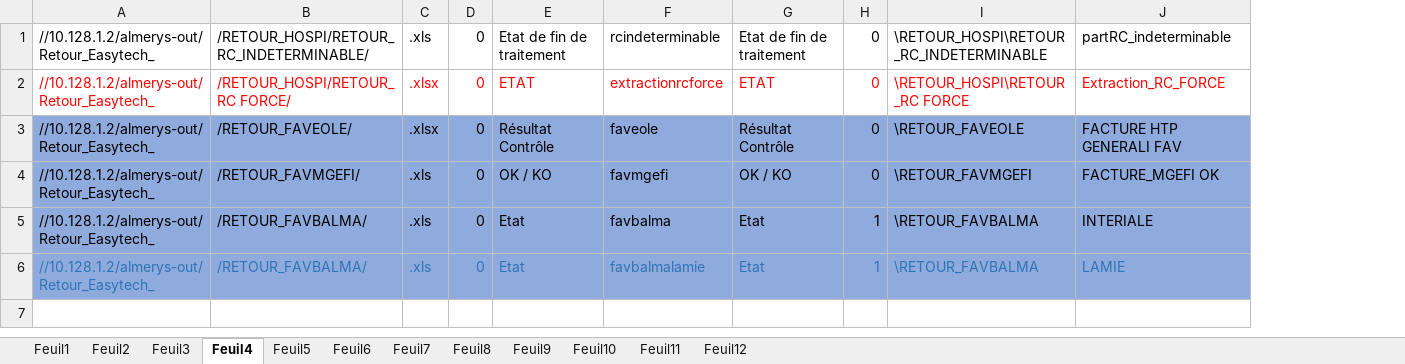
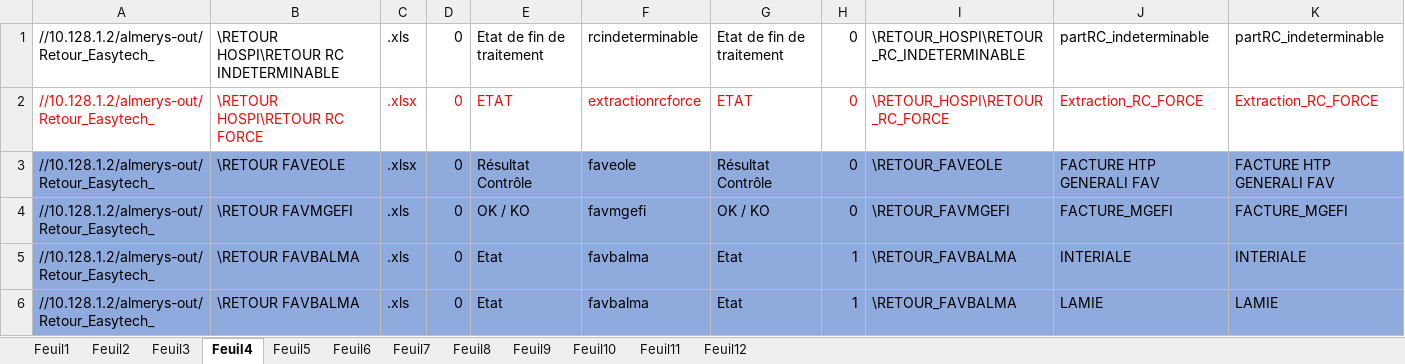
Before and after one commit to FelanaRakotoarijaona/Automatisation-reporting, an Excel workbook: Inovcom.xlsx, sheet Feuil4, drawn as a sheet; values as stored, in another font and other column widths than the file's, no borders; removed rows and columns are numbered as before the commit, all else as after; the diff names each change by its address in the sheet, - before the commit and + after, or states it on an @@ line.

```diff
--- a/Inovcom.xlsx (sheet Feuil4)
+++ b/Inovcom.xlsx (sheet Feuil4)
-column B, rows 1-6: /RETOUR_HOSPI/RETOUR_RC_INDETERMINABLE/ | /RETOUR_HOSPI/RETOUR_RC FORCE/ | /RETOUR_FAVEOLE/ | /RETOUR_FAVMGEFI/ | /RETOUR_FAVBALMA/ | /RETOUR_FAVBALMA/
+column B, rows 1-6: \RETOUR HOSPI\RETOUR RC INDETERMINABLE | \RETOUR HOSPI\RETOUR RC FORCE | \RETOUR FAVEOLE | \RETOUR FAVMGEFI | \RETOUR FAVBALMA | \RETOUR FAVBALMA
+column K, rows 1-6: partRC_indeterminable | Extraction_RC_FORCE | FACTURE HTP GENERALI FAV | FACTURE_MGEFI | INTERIALE | LAMIE
-I2: \RETOUR_HOSPI\RETOUR_RC FORCE
+I2: \RETOUR_HOSPI\RETOUR_RC_FORCE
-J4: FACTURE_MGEFI OK
+J4: FACTURE_MGEFI
-A6 text colour: #2E75B6
+A6 text colour: black
-C6:J6 text colour: #2E75B6
+C6:J6 text colour: black
-F6: favbalmalamie
+F6: favbalma
```
Also changed, not shown: sheet Feuil2, sheet Feuil7, sheet Feuil1, sheet Feuil3, sheet Feuil5, sheet Feuil9, ReportingRetour.xlsx, 5 other files.
